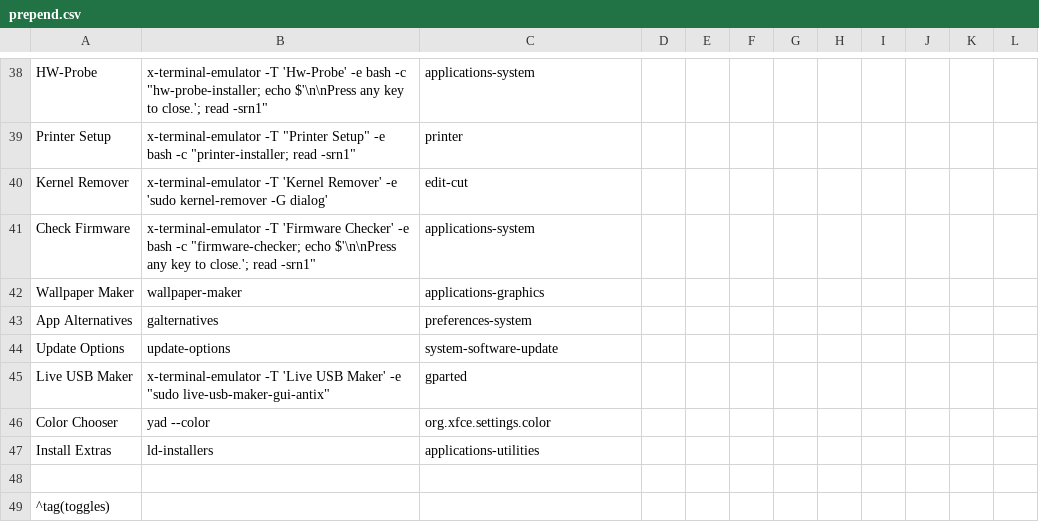
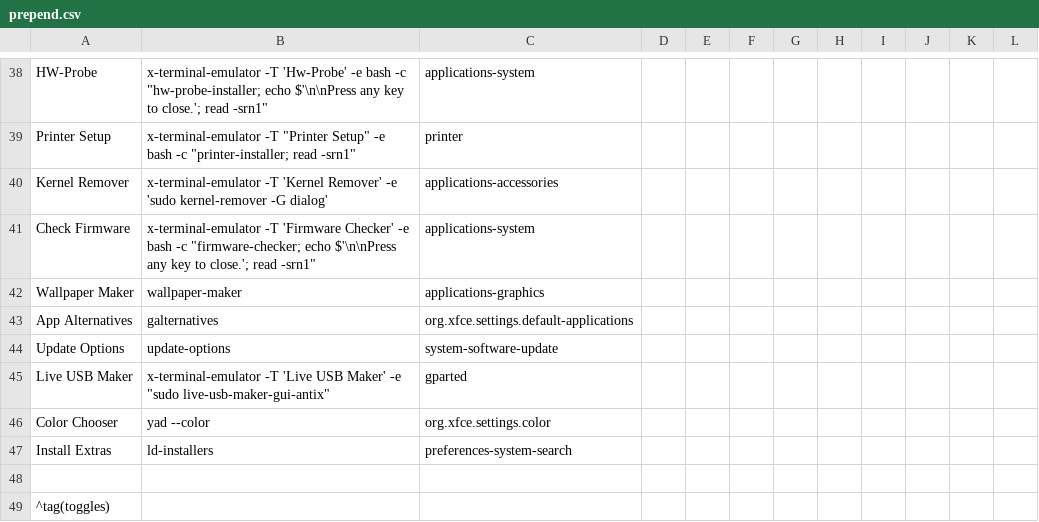
Before and after one commit to sleekmason/Lilidog-i386-Minimal-Bookworm, a CSV file: config/includes.chroot_after_packages/etc/skel/.config/jgmenu/prepend.csv, drawn as a sheet; only a part is shown, gaps mark what is left out.

```diff
--- a/config/includes.chroot_after_packages/etc/skel/.config/jgmenu/prepend.csv
+++ b/config/includes.chroot_after_packages/etc/skel/.config/jgmenu/prepend.csv
@@ -39,6 +39,6 @@ HW-Probe,           x-terminal-emulator -T 'Hw-Probe' -e bash -c "hw-probe-insta
 Printer Setup,      x-terminal-emulator -T "Printer Setup" -e bash -c "printer-installer; read -srn1", printer
-Kernel Remover,     x-terminal-emulator -T 'Kernel Remover' -e 'sudo kernel-remover -G dialog',     edit-cut
+Kernel Remover,     x-terminal-emulator -T 'Kernel Remover' -e 'sudo kernel-remover -G dialog',     applications-accessories
 Check Firmware,     x-terminal-emulator -T 'Firmware Checker' -e bash -c "firmware-checker; echo $'\n\nPress any key to close.'; read -srn1",  applications-system
 Wallpaper Maker,    wallpaper-maker,                  applications-graphics
-App Alternatives,   galternatives,                    preferences-system
+App Alternatives,   galternatives,                    org.xfce.settings.default-applications
 Update Options,     update-options,                   system-software-update
@@ -46,3 +46,3 @@ Live USB Maker,     x-terminal-emulator -T 'Live USB Maker' -e "sudo live-usb-ma
 Color Chooser,      yad --color,                      org.xfce.settings.color
-Install Extras,     ld-installers,                     applications-utilities
+Install Extras,     ld-installers,                    preferences-system-search
 
```
Also changed, not shown: 2 other files.
